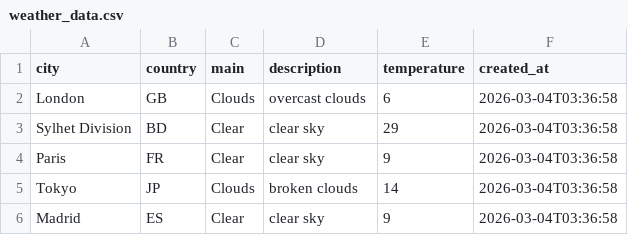
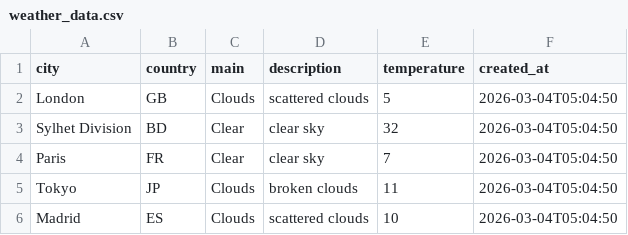
Before and after one commit to amzzz930/weather-api-integration, a CSV file: weather_data.csv, drawn as a sheet.

```diff
--- a/weather_data.csv
+++ b/weather_data.csv
@@ -1,6 +1,6 @@
 city,country,main,description,temperature,created_at
-London,GB,Clouds,overcast clouds,6,2026-03-04T03:36:58
-Sylhet Division,BD,Clear,clear sky,29,2026-03-04T03:36:58
-Paris,FR,Clear,clear sky,9,2026-03-04T03:36:58
-Tokyo,JP,Clouds,broken clouds,14,2026-03-04T03:36:58
-Madrid,ES,Clear,clear sky,9,2026-03-04T03:36:58
+London,GB,Clouds,scattered clouds,5,2026-03-04T05:04:50
+Sylhet Division,BD,Clear,clear sky,32,2026-03-04T05:04:50
+Paris,FR,Clear,clear sky,7,2026-03-04T05:04:50
+Tokyo,JP,Clouds,broken clouds,11,2026-03-04T05:04:50
+Madrid,ES,Clouds,scattered clouds,10,2026-03-04T05:04:50
```
